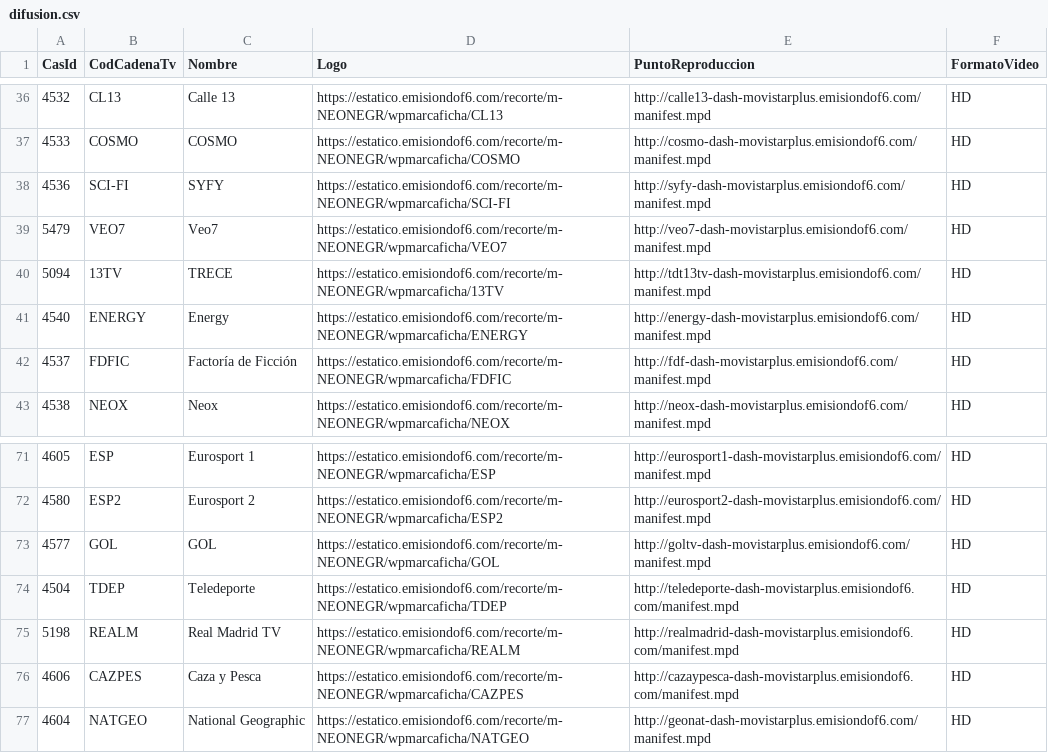
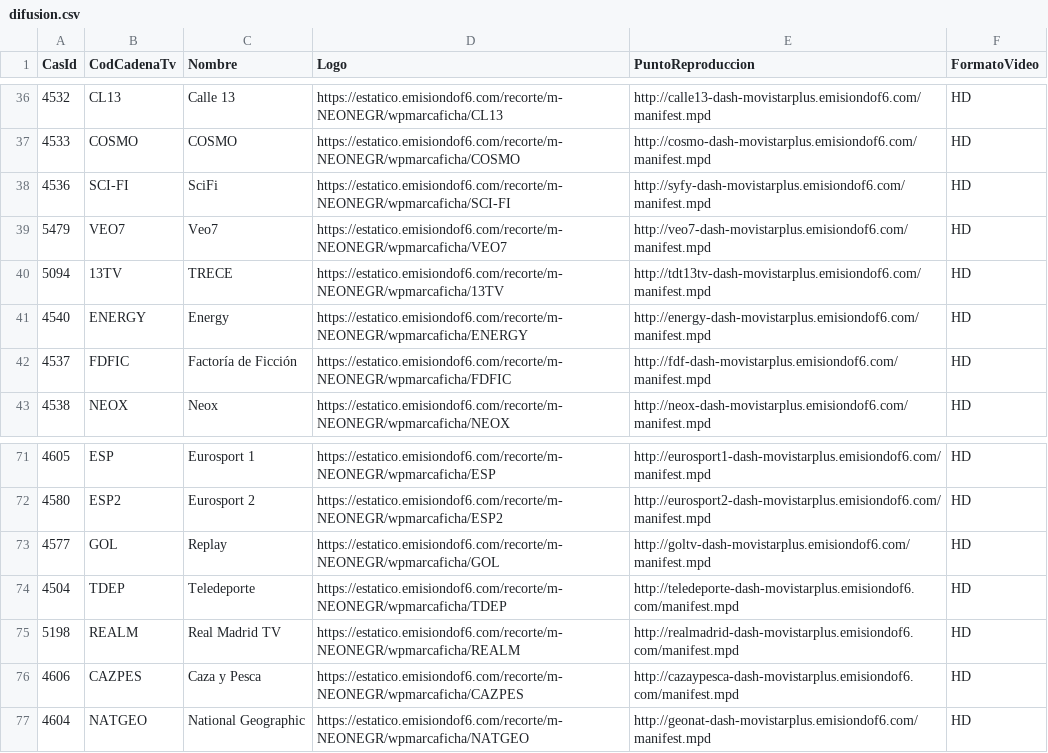
Before and after one commit to parotris3/Mfeed, a CSV file: difusion.csv, drawn as a sheet; only a part is shown, gaps mark what is left out.

```diff
--- a/difusion.csv
+++ b/difusion.csv
@@ -37,3 +37,3 @@
 "4533","COSMO","COSMO","https://estatico.emisiondof6.com/recorte/m-NEONEGR/wpmarcaficha/COSMO","http://cosmo-dash-movistarplus.emisiondof6.com/manifest.mpd","HD"
-"4536","SCI-FI","SYFY","https://estatico.emisiondof6.com/recorte/m-NEONEGR/wpmarcaficha/SCI-FI","http://syfy-dash-movistarplus.emisiondof6.com/manifest.mpd","HD"
+"4536","SCI-FI","SciFi","https://estatico.emisiondof6.com/recorte/m-NEONEGR/wpmarcaficha/SCI-FI","http://syfy-dash-movistarplus.emisiondof6.com/manifest.mpd","HD"
 "5479","VEO7","Veo7","https://estatico.emisiondof6.com/recorte/m-NEONEGR/wpmarcaficha/VEO7","http://veo7-dash-movistarplus.emisiondof6.com/manifest.mpd","HD"
@@ -72,3 +72,3 @@
 "4580","ESP2","Eurosport 2","https://estatico.emisiondof6.com/recorte/m-NEONEGR/wpmarcaficha/ESP2","http://eurosport2-dash-movistarplus.emisiondof6.com/manifest.mpd","HD"
-"4577","GOL","GOL","https://estatico.emisiondof6.com/recorte/m-NEONEGR/wpmarcaficha/GOL","http://goltv-dash-movistarplus.emisiondof6.com/manifest.mpd","HD"
+"4577","GOL","Replay","https://estatico.emisiondof6.com/recorte/m-NEONEGR/wpmarcaficha/GOL","http://goltv-dash-movistarplus.emisiondof6.com/manifest.mpd","HD"
 "4504","TDEP","Teledeporte","https://estatico.emisiondof6.com/recorte/m-NEONEGR/wpmarcaficha/TDEP","http://teledeporte-dash-movistarplus.emisiondof6.com/manifest.mpd","HD"
```
Also changed, not shown: cambios.csv, ott.csv.
